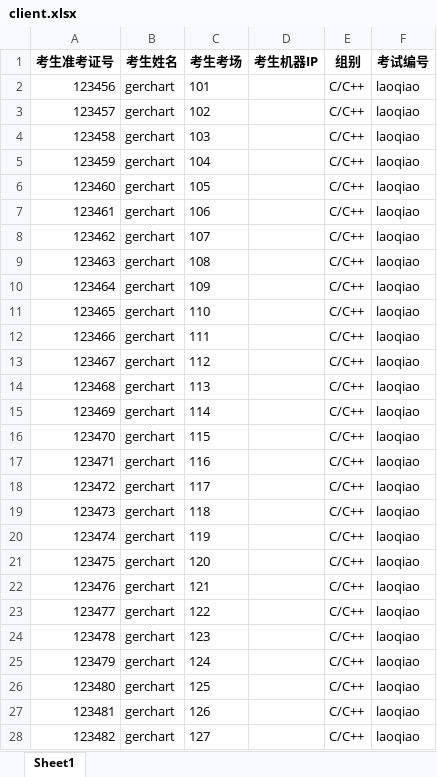
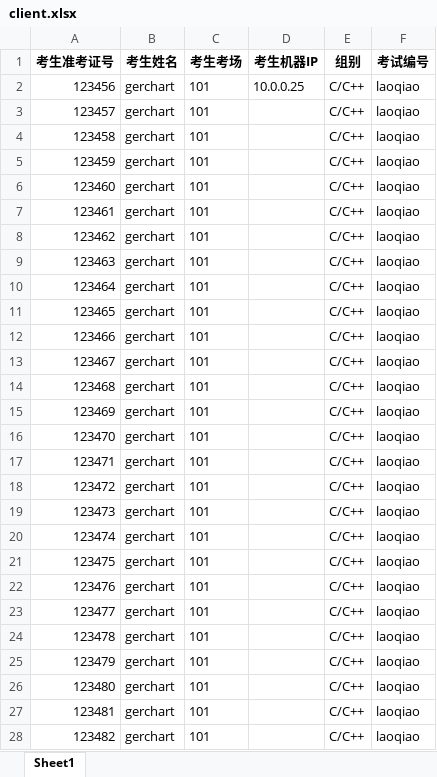
Before and after one commit to Gerchart-GXT/contest-manage, an Excel workbook: src/manager/client.xlsx, sheet Sheet1, drawn as a sheet; only a part is shown; values as stored, in another font and other column widths than the file's, no borders; the diff covers the shown part only; the diff names each change by its address in the sheet, - before the commit and + after, or states it on an @@ line.

Commit message:
fixed client windows open bug and command running bug

```diff
--- a/src/manager/client.xlsx (sheet Sheet1)
+++ b/src/manager/client.xlsx (sheet Sheet1)
-D2 (考生机器IP): (empty)
+D2 (考生机器IP): 10.0.0.25
-C3 (考生考场): 102
+C3 (考生考场): 101
-C4 (考生考场): 103
+C4 (考生考场): 101
-C5 (考生考场): 104
+C5 (考生考场): 101
-C6 (考生考场): 105
+C6 (考生考场): 101
-C7 (考生考场): 106
+C7 (考生考场): 101
-C8 (考生考场): 107
+C8 (考生考场): 101
-C9 (考生考场): 108
+C9 (考生考场): 101
-C10 (考生考场): 109
+C10 (考生考场): 101
-C11 (考生考场): 110
+C11 (考生考场): 101
-C12 (考生考场): 111
+C12 (考生考场): 101
-C13 (考生考场): 112
+C13 (考生考场): 101
-C14 (考生考场): 113
+C14 (考生考场): 101
-C15 (考生考场): 114
+C15 (考生考场): 101
-C16 (考生考场): 115
+C16 (考生考场): 101
-C17 (考生考场): 116
+C17 (考生考场): 101
-C18 (考生考场): 117
+C18 (考生考场): 101
-C19 (考生考场): 118
+C19 (考生考场): 101
-C20 (考生考场): 119
+C20 (考生考场): 101
-C21 (考生考场): 120
+C21 (考生考场): 101
-C22 (考生考场): 121
+C22 (考生考场): 101
-C23 (考生考场): 122
+C23 (考生考场): 101
-C24 (考生考场): 123
+C24 (考生考场): 101
-C25 (考生考场): 124
+C25 (考生考场): 101
-C26 (考生考场): 125
+C26 (考生考场): 101
-C27 (考生考场): 126
+C27 (考生考场): 101
-C28 (考生考场): 127
+C28 (考生考场): 101
```
Also changed, not shown: 72 edited cells elsewhere in this sheet, 4 other files.
